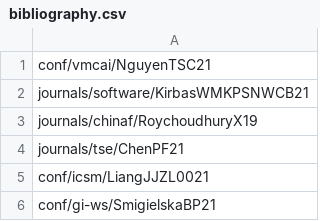
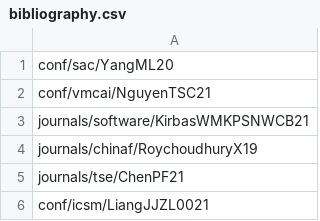
Before and after one commit to program-repair/program-repair.github.io, a CSV file: data/bibliography.csv, drawn as a sheet; only a part is shown; the shorter side is filled out with more unchanged rows; the diff names each change by its address in the sheet, - before the commit and + after, or states it on an @@ line.

```diff
--- a/data/bibliography.csv
+++ b/data/bibliography.csv
+row 1: conf/sac/YangML20
```
Also changed, not shown: 7 other files.
